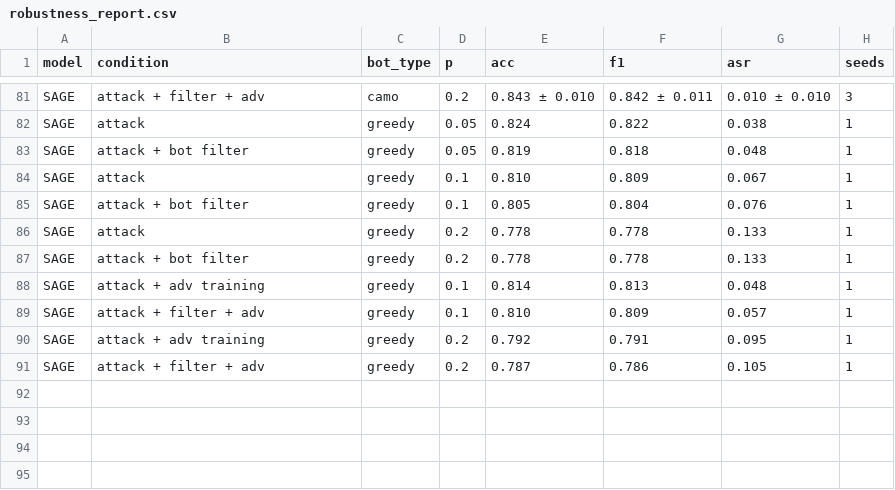
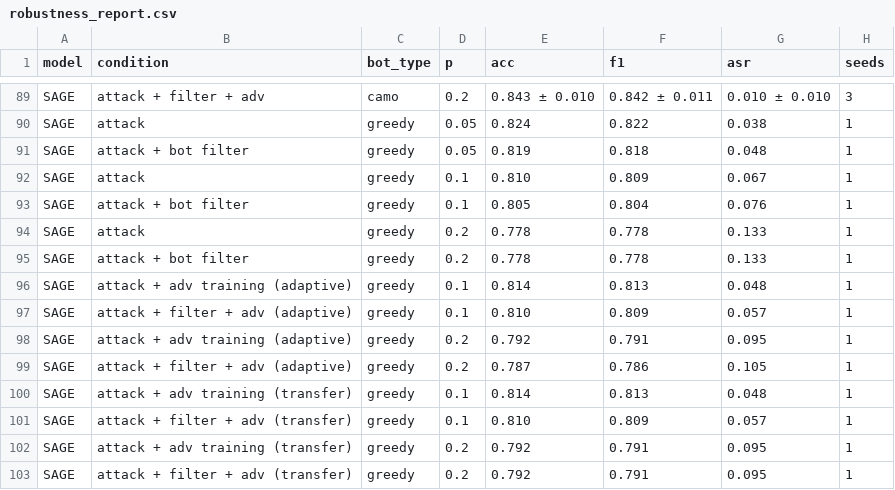
Before and after one commit to Vyomkhurana/fakenews-gnn-robustness, a CSV file: results/robustness_report.csv, drawn as a sheet; only a part is shown, gaps mark what is left out; the diff covers the shown part only.

Commit message:
Add adaptive greedy attack check and clarify summary

```diff
--- a/results/robustness_report.csv
+++ b/results/robustness_report.csv
@@ -87,5 +95,9 @@ SAGE,attack,greedy,0.2,0.778,0.778,0.133,1
 SAGE,attack + bot filter,greedy,0.2,0.778,0.778,0.133,1
-SAGE,attack + adv training,greedy,0.1,0.814,0.813,0.048,1
-SAGE,attack + filter + adv,greedy,0.1,0.810,0.809,0.057,1
-SAGE,attack + adv training,greedy,0.2,0.792,0.791,0.095,1
-SAGE,attack + filter + adv,greedy,0.2,0.787,0.786,0.105,1
+SAGE,attack + adv training (adaptive),greedy,0.1,0.814,0.813,0.048,1
+SAGE,attack + filter + adv (adaptive),greedy,0.1,0.810,0.809,0.057,1
+SAGE,attack + adv training (adaptive),greedy,0.2,0.792,0.791,0.095,1
+SAGE,attack + filter + adv (adaptive),greedy,0.2,0.787,0.786,0.105,1
+SAGE,attack + adv training (transfer),greedy,0.1,0.814,0.813,0.048,1
+SAGE,attack + filter + adv (transfer),greedy,0.1,0.810,0.809,0.057,1
+SAGE,attack + adv training (transfer),greedy,0.2,0.792,0.791,0.095,1
+SAGE,attack + filter + adv (transfer),greedy,0.2,0.792,0.791,0.095,1
```
Also changed, not shown: 8 added rows and 8 edited cells elsewhere in this file, 6 other files.
